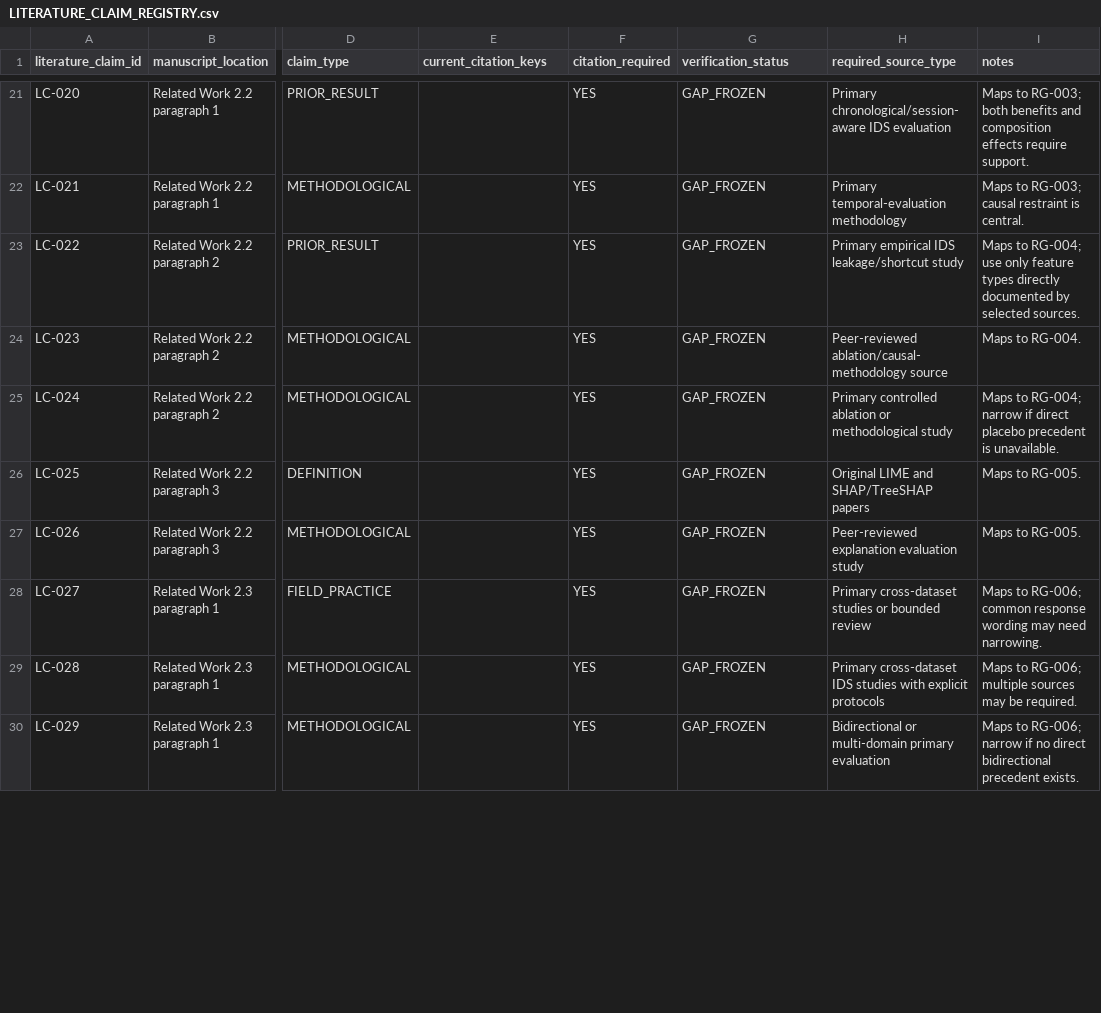
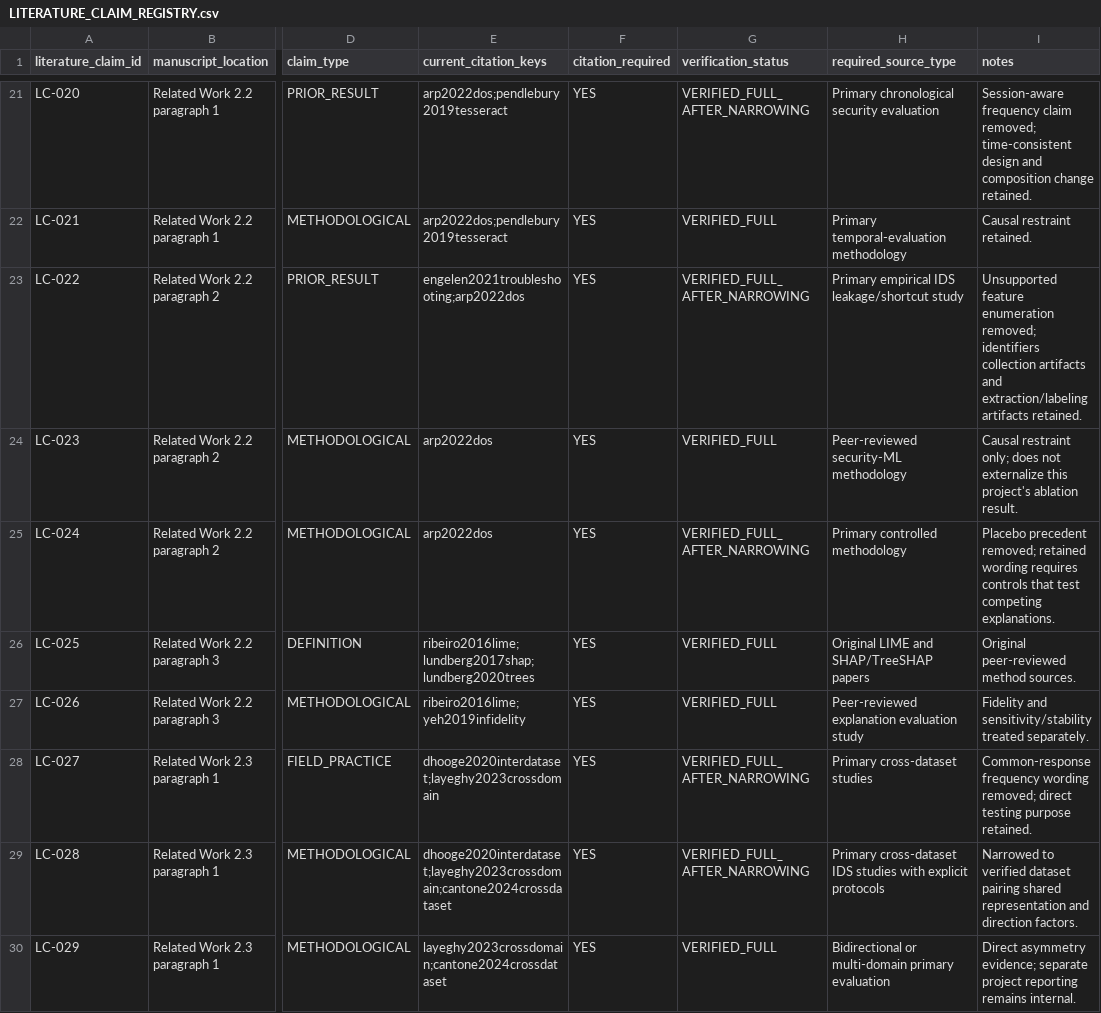
Before and after one commit to themubasshir/ids2018-validation-safe-ablation, a CSV file: docs/manuscript/pass2/LITERATURE_CLAIM_REGISTRY.csv, drawn as a sheet; only a part is shown, gaps mark what is left out; the diff covers the shown part only; the diff names each change by its address in the sheet, - before the commit and + after, or states it on an @@ line.

Commit message:
docs: build citation claim matrix and bibliography changelog

```diff
--- a/docs/manuscript/pass2/LITERATURE_CLAIM_REGISTRY.csv
+++ b/docs/manuscript/pass2/LITERATURE_CLAIM_REGISTRY.csv
-E21:E22 (current_citation_keys): (empty)
+E21:E22 (current_citation_keys): arp2022dos;pendlebury2019tesseract
-G21 (verification_status): GAP_FROZEN
+G21 (verification_status): VERIFIED_FULL_AFTER_NARROWING
-H21 (required_source_type): Primary chronological/session-aware IDS evaluation
+H21 (required_source_type): Primary chronological security evaluation
-I21 (notes): Maps to RG-003; both benefits and composition effects require support.
+I21 (notes): Session-aware frequency claim removed; time-consistent design and composition change retained.
-G22 (verification_status): GAP_FROZEN
+G22 (verification_status): VERIFIED_FULL
-I22 (notes): Maps to RG-003; causal restraint is central.
+I22 (notes): Causal restraint retained.
-E23 (current_citation_keys): (empty)
+E23 (current_citation_keys): engelen2021troubleshooting;arp2022dos
-G23 (verification_status): GAP_FROZEN
+G23 (verification_status): VERIFIED_FULL_AFTER_NARROWING
-I23 (notes): Maps to RG-004; use only feature types directly documented by selected sources.
+I23 (notes): Unsupported feature enumeration removed; identifiers collection artifacts and extraction/labeling artifacts retained.
-E24:E25 (current_citation_keys): (empty)
+E24:E25 (current_citation_keys): arp2022dos
-G24 (verification_status): GAP_FROZEN
+G24 (verification_status): VERIFIED_FULL
-H24 (required_source_type): Peer-reviewed ablation/causal-methodology source
+H24 (required_source_type): Peer-reviewed security-ML methodology
-I24 (notes): Maps to RG-004.
+I24 (notes): Causal restraint only; does not externalize this project's ablation result.
-G25 (verification_status): GAP_FROZEN
+G25 (verification_status): VERIFIED_FULL_AFTER_NARROWING
-H25 (required_source_type): Primary controlled ablation or methodological study
+H25 (required_source_type): Primary controlled methodology
-I25 (notes): Maps to RG-004; narrow if direct placebo precedent is unavailable.
+I25 (notes): Placebo precedent removed; retained wording requires controls that test competing explanations.
-E26 (current_citation_keys): (empty)
+E26 (current_citation_keys): ribeiro2016lime;lundberg2017shap;lundberg2020trees
-G26:G27 (verification_status): GAP_FROZEN
+G26:G27 (verification_status): VERIFIED_FULL
-I26 (notes): Maps to RG-005.
+I26 (notes): Original peer-reviewed method sources.
-E27 (current_citation_keys): (empty)
+E27 (current_citation_keys): ribeiro2016lime;yeh2019infidelity
-I27 (notes): Maps to RG-005.
+I27 (notes): Fidelity and sensitivity/stability treated separately.
-E28 (current_citation_keys): (empty)
+E28 (current_citation_keys): dhooge2020interdataset;layeghy2023crossdomain
-G28:G29 (verification_status): GAP_FROZEN
+G28:G29 (verification_status): VERIFIED_FULL_AFTER_NARROWING
-H28 (required_source_type): Primary cross-dataset studies or bounded review
+H28 (required_source_type): Primary cross-dataset studies
-I28 (notes): Maps to RG-006; common response wording may need narrowing.
+I28 (notes): Common-response frequency wording removed; direct testing purpose retained.
-E29 (current_citation_keys): (empty)
+E29 (current_citation_keys): dhooge2020interdataset;layeghy2023crossdomain;cantone2024crossdataset
-I29 (notes): Maps to RG-006; multiple sources may be required.
+I29 (notes): Narrowed to verified dataset pairing shared representation and direction factors.
-E30 (current_citation_keys): (empty)
+E30 (current_citation_keys): layeghy2023crossdomain;cantone2024crossdataset
-G30 (verification_status): GAP_FROZEN
+G30 (verification_status): VERIFIED_FULL
-I30 (notes): Maps to RG-006; narrow if no direct bidirectional precedent exists.
+I30 (notes): Direct asymmetry evidence; separate project reporting remains internal.
```
Also changed, not shown: 102 edited cells elsewhere in this file, 2 other files.
